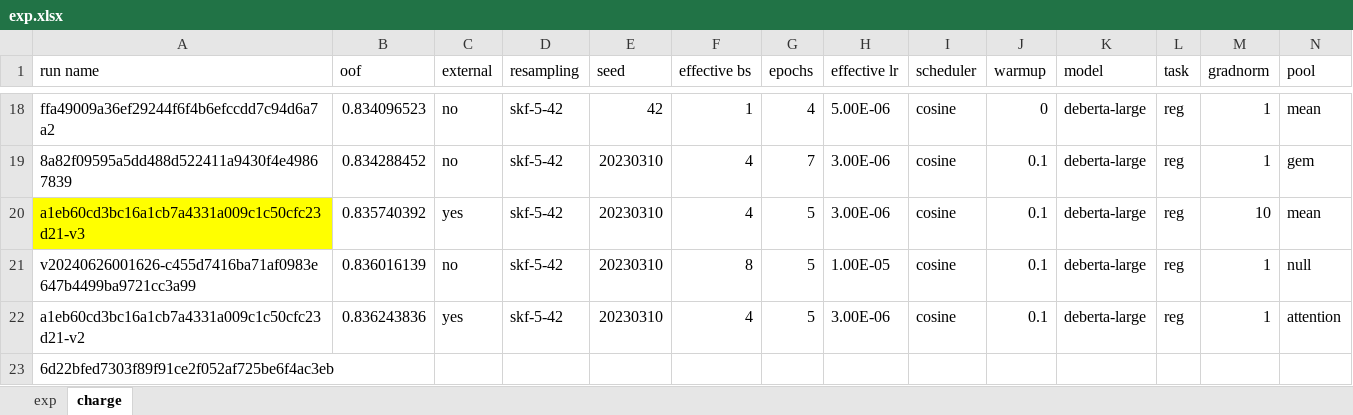
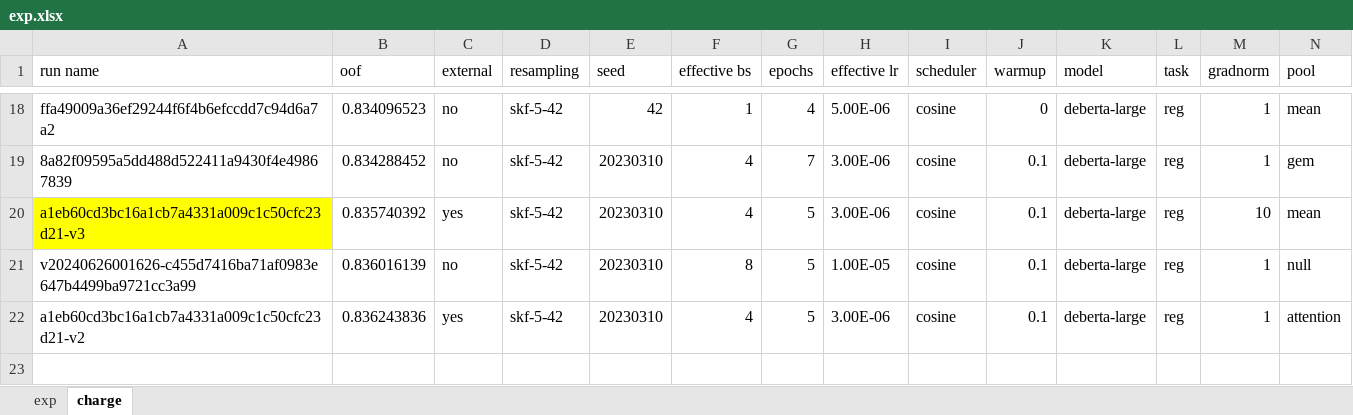
Before and after one commit to gao-hongnan/learning-agency-lab-automated-essay-scoring-2, an Excel workbook: exp.xlsx, sheet charge, drawn as a sheet; only a part is shown, gaps mark what is left out; values as stored, in another font and other column widths than the file's, no borders; rows hold the shown columns only; the diff names each change by its address in the sheet, - before the commit and + after, or states it on an @@ line.

```diff
--- a/exp.xlsx (sheet charge)
+++ b/exp.xlsx (sheet charge)
-row 23: 6d22bfed7303f89f91ce2f052af725be6f4ac3eb
```
Also changed, not shown: 2 other files.
